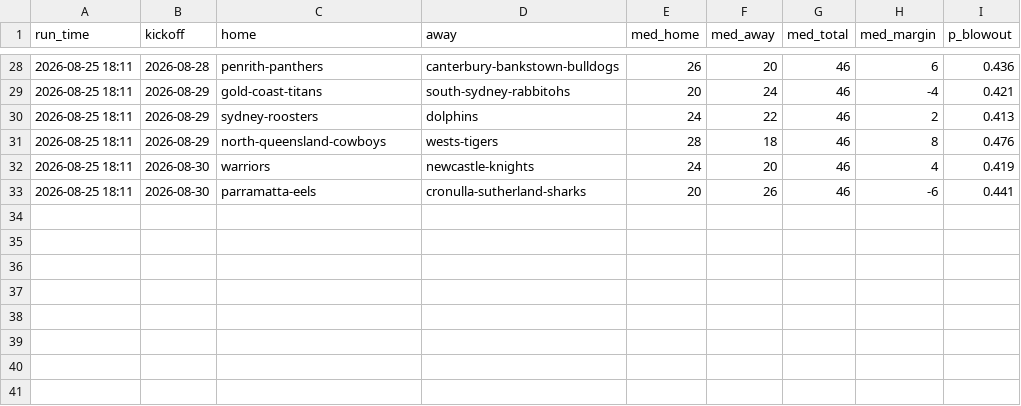
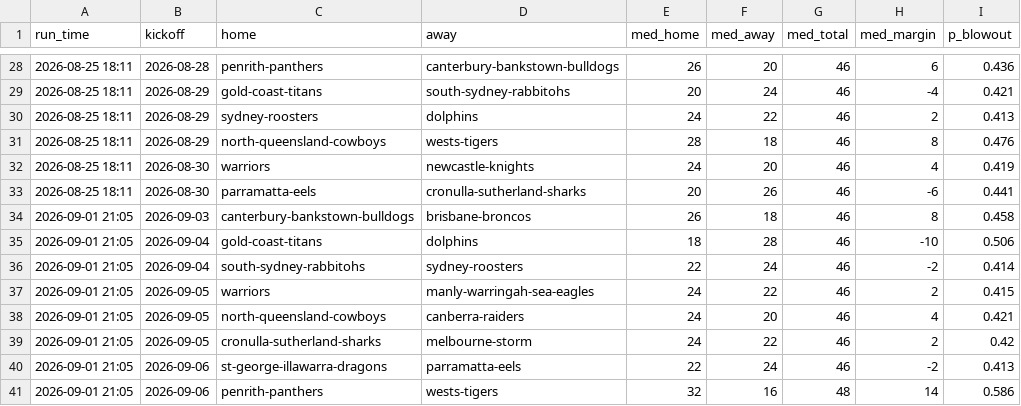
Before and after one commit to Mr-XMS/nrl-model, a CSV file: predicted_scores.csv, drawn as a sheet; only a part is shown, gaps mark what is left out; the diff names each change by its address in the sheet, - before the commit and + after, or states it on an @@ line.

```diff
--- a/predicted_scores.csv
+++ b/predicted_scores.csv
+row 34: 2026-09-01 21:05 | 2026-09-03 | canterbury-bankstown-bulldogs | brisbane-broncos | 26 | 18 | 46 | 8 | 0.458
+row 35: 2026-09-01 21:05 | 2026-09-04 | gold-coast-titans | dolphins | 18 | 28 | 46 | -10 | 0.506
+row 36: 2026-09-01 21:05 | 2026-09-04 | south-sydney-rabbitohs | sydney-roosters | 22 | 24 | 46 | -2 | 0.414
+row 37: 2026-09-01 21:05 | 2026-09-05 | warriors | manly-warringah-sea-eagles | 24 | 22 | 46 | 2 | 0.415
+row 38: 2026-09-01 21:05 | 2026-09-05 | north-queensland-cowboys | canberra-raiders | 24 | 20 | 46 | 4 | 0.421
+row 39: 2026-09-01 21:05 | 2026-09-05 | cronulla-sutherland-sharks | melbourne-storm | 24 | 22 | 46 | 2 | 0.42
+row 40: 2026-09-01 21:05 | 2026-09-06 | st-george-illawarra-dragons | parramatta-eels | 22 | 24 | 46 | -2 | 0.413
+row 41: 2026-09-01 21:05 | 2026-09-06 | penrith-panthers | wests-tigers | 32 | 16 | 48 | 14 | 0.586
```
Also changed, not shown: bets_ledger.csv, forecast_history.csv, 21 other files.
